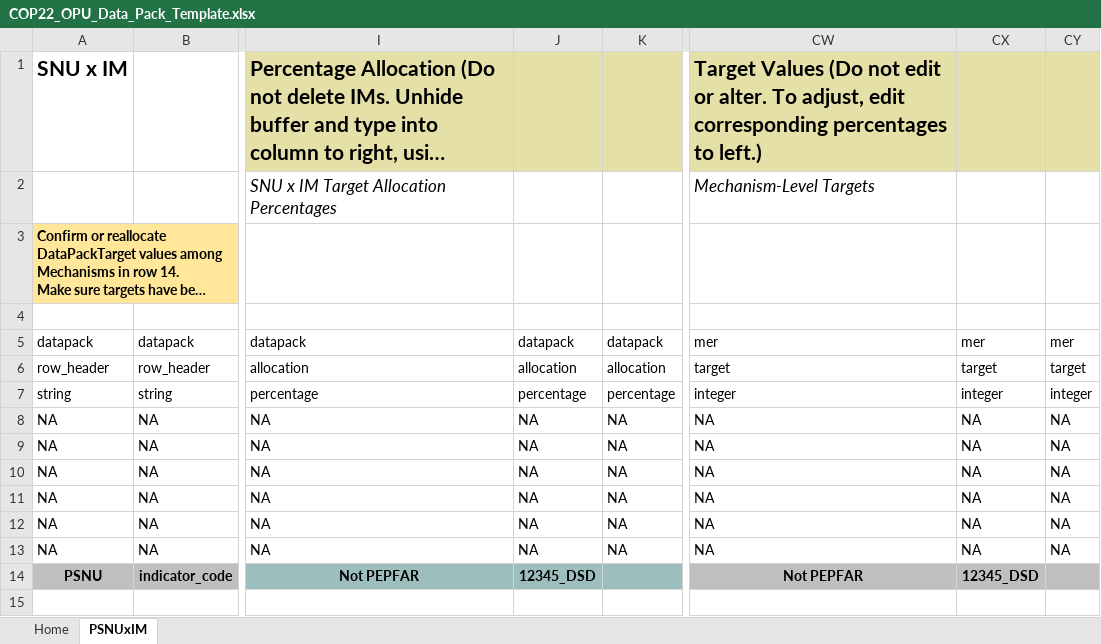
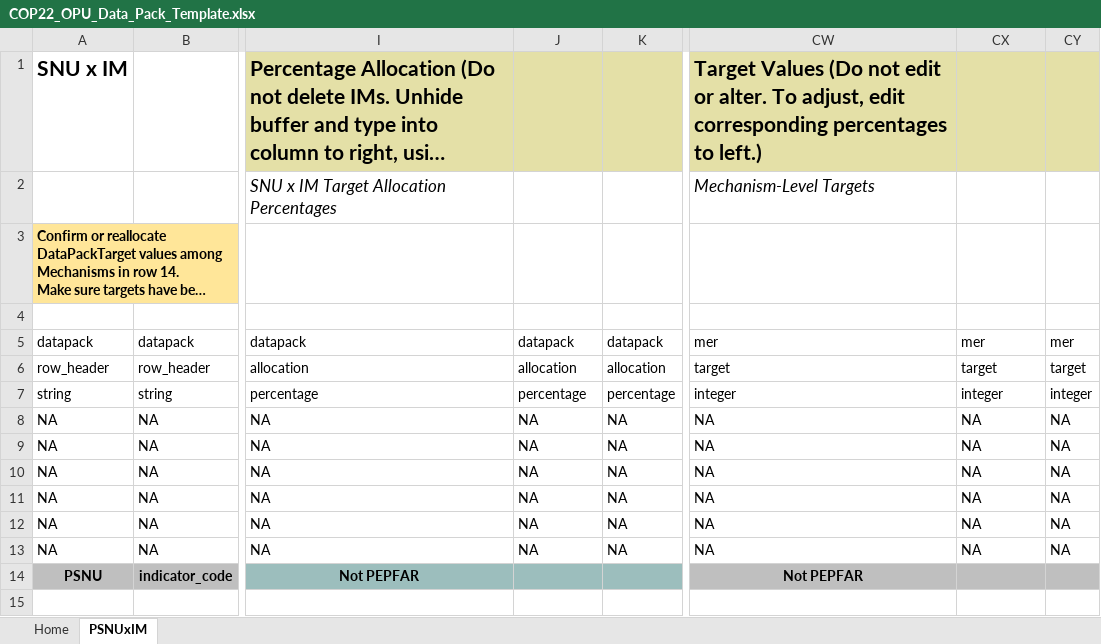
Before and after one commit to pepfar-datim/datapackr, an Excel workbook: inst/extdata/COP22_OPU_Data_Pack_Template.xlsx, sheet PSNUxIM, drawn as a sheet; only a part is shown, gaps mark what is left out; long unchanged cells end in …; values as stored, in another font and other column widths than the file's, no borders; conditional formats not drawn; the diff names each change by its address in the sheet, - before the commit and + after, or states it on an @@ line.

Commit message:
Remove 12345_DSD from template and packSNUxIM

```diff
--- a/inst/extdata/COP22_OPU_Data_Pack_Template.xlsx (sheet PSNUxIM)
+++ b/inst/extdata/COP22_OPU_Data_Pack_Template.xlsx (sheet PSNUxIM)
-J14: 12345_DSD
+J14: (empty)
-CX14: 12345_DSD
+CX14: (empty)
```
Also changed, not shown: 1 other file.
